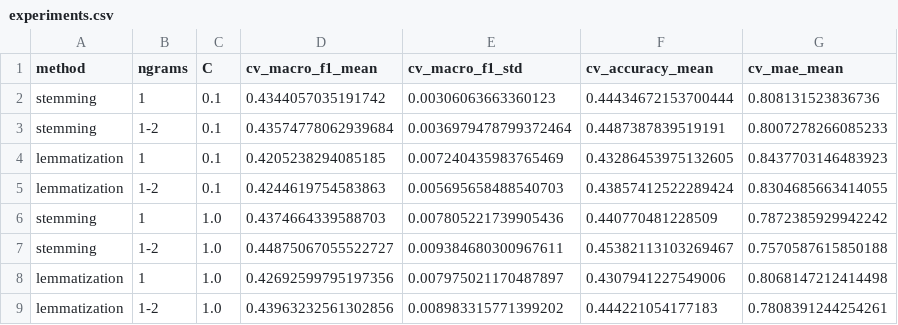
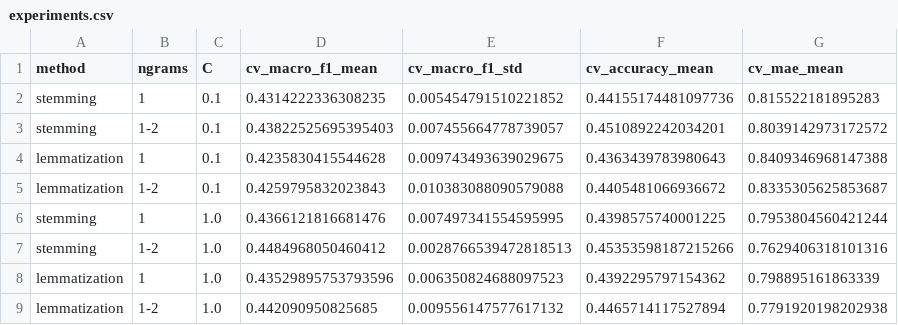
Before and after one commit to Alejandrodelosrios/primerproyectotopicos, a CSV file: models/final/experiments.csv, drawn as a sheet; only a part is shown; the diff covers the shown part only.

```diff
--- a/models/final/experiments.csv
+++ b/models/final/experiments.csv
@@ -1,9 +1,9 @@
 method,ngrams,C,cv_macro_f1_mean,cv_macro_f1_std,cv_accuracy_mean,cv_mae_mean
-stemming,1,0.1,0.4344057035191742,0.00306063663360123,0.44434672153700444,0.808131523836736
-stemming,1-2,0.1,0.43574778062939684,0.0036979478799372464,0.4487387839519191,0.8007278266085233
-lemmatization,1,0.1,0.4205238294085185,0.007240435983765469,0.43286453975132605,0.8437703146483923
-lemmatization,1-2,0.1,0.4244619754583863,0.005695658488540703,0.43857412522289424,0.8304685663414055
-stemming,1,1.0,0.4374664339588703,0.007805221739905436,0.440770481228509,0.7872385929942242
-stemming,1-2,1.0,0.44875067055522727,0.009384680300967611,0.45382113103269467,0.7570587615850188
-lemmatization,1,1.0,0.42692599795197356,0.007975021170487897,0.4307941227549006,0.8068147212414498
-lemmatization,1-2,1.0,0.43963232561302856,0.008983315771399202,0.444221054177183,0.7808391244254261
+stemming,1,0.1,0.4314222336308235,0.005454791510221852,0.44155174481097736,0.815522181895283
+stemming,1-2,0.1,0.43822525695395403,0.007455664778739057,0.4510892242034201,0.8039142973172572
+lemmatization,1,0.1,0.4235830415544628,0.009743493639029675,0.4363439783980643,0.8409346968147388
+lemmatization,1-2,0.1,0.4259795832023843,0.010383088090579088,0.4405481066936672,0.8335305625853687
+stemming,1,1.0,0.4366121816681476,0.007497341554595995,0.4398575740001225,0.7953804560421244
+stemming,1-2,1.0,0.4484968050460412,0.0028766539472818513,0.45353598187215266,0.7629406318101316
+lemmatization,1,1.0,0.43529895753793596,0.006350824688097523,0.4392295797154362,0.798895161863339
+lemmatization,1-2,1.0,0.442090950825685,0.009556147577617132,0.4465714117527894,0.7791920198202938
```
Also changed, not shown: 16 edited cells elsewhere in this file, models/final/errors.csv, 7 other files.
